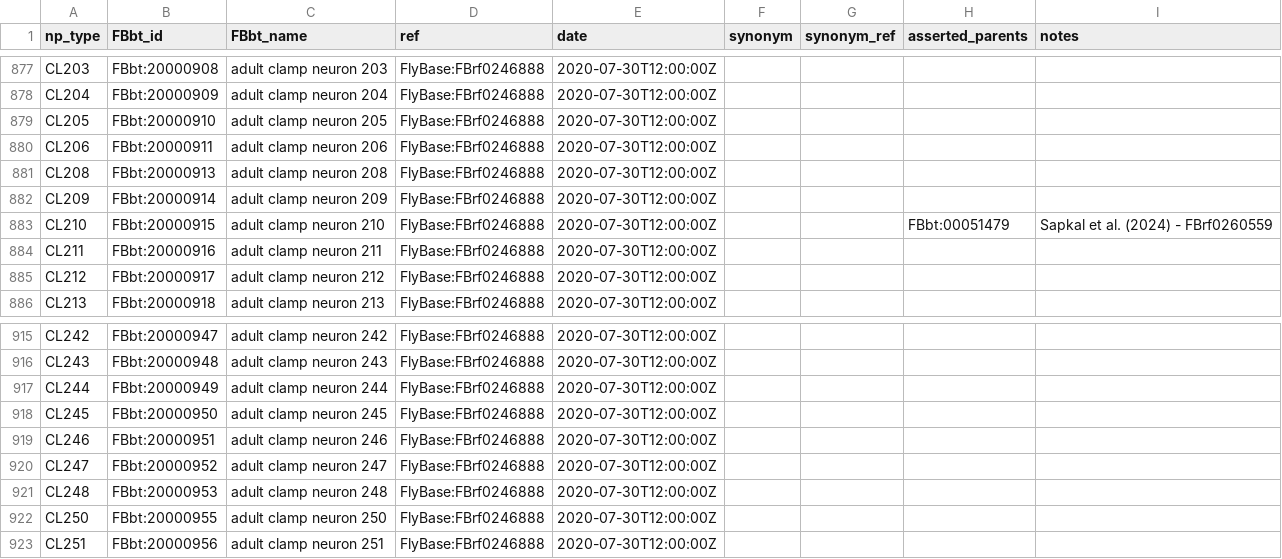
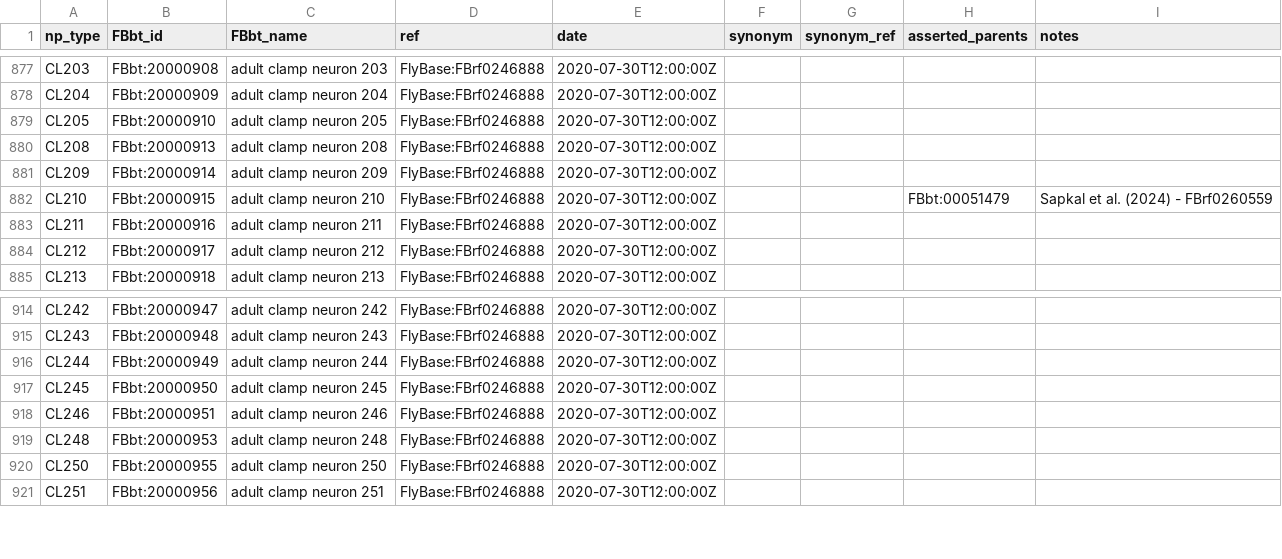
Before and after one commit to FlyBase/drosophila-anatomy-developmental-ontology, a TSV file: src/patterns/robot_template_projects/EM_neurons/sources/hemibrain/new_cell_types.tsv, drawn as a sheet; only a part is shown, gaps mark what is left out.

```diff
--- a/src/patterns/robot_template_projects/EM_neurons/sources/hemibrain/new_cell_types.tsv
+++ b/src/patterns/robot_template_projects/EM_neurons/sources/hemibrain/new_cell_types.tsv
@@ -879,3 +879,2 @@ CL204	FBbt:20000909	adult clamp neuron 204	FlyBase:FBrf0246888	2020-07-30T12:00:
 CL205	FBbt:20000910	adult clamp neuron 205	FlyBase:FBrf0246888	2020-07-30T12:00:00Z				
-CL206	FBbt:20000911	adult clamp neuron 206	FlyBase:FBrf0246888	2020-07-30T12:00:00Z				
 CL208	FBbt:20000913	adult clamp neuron 208	FlyBase:FBrf0246888	2020-07-30T12:00:00Z				
@@ -919,3 +918,2 @@ CL245	FBbt:20000950	adult clamp neuron 245	FlyBase:FBrf0246888	2020-07-30T12:00:
 CL246	FBbt:20000951	adult clamp neuron 246	FlyBase:FBrf0246888	2020-07-30T12:00:00Z				
-CL247	FBbt:20000952	adult clamp neuron 247	FlyBase:FBrf0246888	2020-07-30T12:00:00Z				
 CL248	FBbt:20000953	adult clamp neuron 248	FlyBase:FBrf0246888	2020-07-30T12:00:00Z				
```
Also changed, not shown: src/ontology/neuron_symbols.tsv, src/patterns/robot_template_projects/EM_neurons/registry/EM_neuron_registry.tsv, 8 other files.
